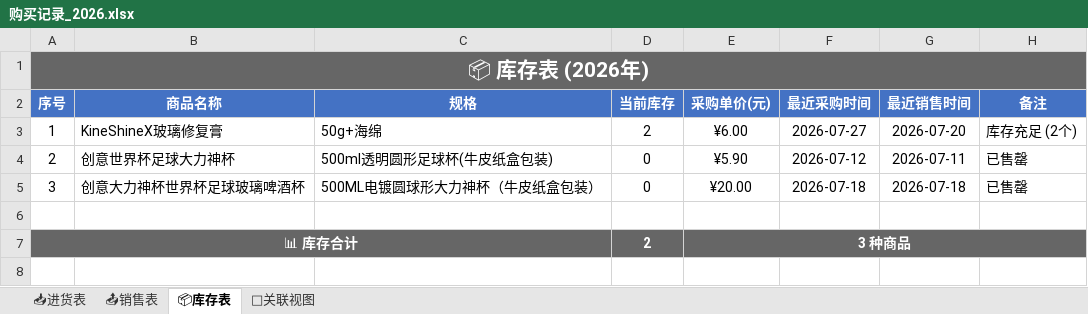
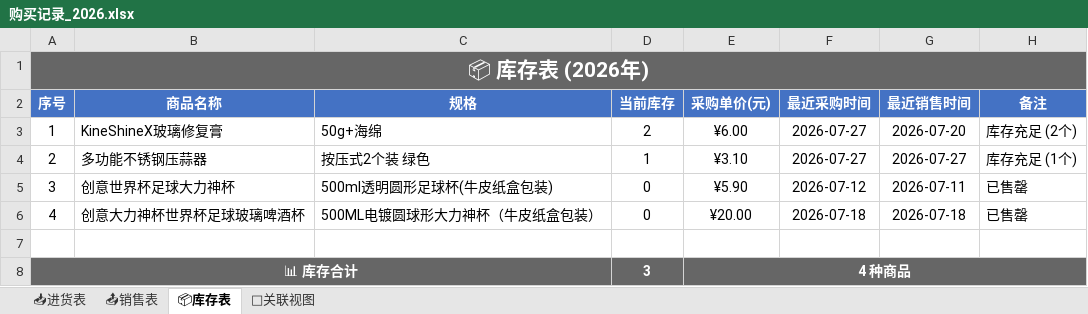
Before and after one commit to xiaoba1/amazon_record, an Excel workbook: 购买记录/归档表格/购买记录_2026.xlsx, sheet 📦库存表, drawn as a sheet; values as stored, in another font and other column widths than the file's, no borders; addresses are those after the commit; the diff names each change by its address in the sheet, - before the commit and + after, or states it on an @@ line.

```diff
--- a/购买记录/归档表格/购买记录_2026.xlsx (sheet 📦库存表)
+++ b/购买记录/归档表格/购买记录_2026.xlsx (sheet 📦库存表)
-B4 (商品名称): 创意世界杯足球大力神杯
+B4 (商品名称): 多功能不锈钢压蒜器
-C4 (规格): 500ml透明圆形足球杯(牛皮纸盒包装)
+C4 (规格): 按压式2个装 绿色
-D4 (当前库存): 0
+D4 (当前库存): 1
-E4 (采购单价(元)): ¥5.90
+E4 (采购单价(元)): ¥3.10
-F4 (最近采购时间): 2026-07-12
+F4 (最近采购时间): 2026-07-27
-G4 (最近销售时间): 2026-07-11
+G4 (最近销售时间): 2026-07-27
-H4 (备注): 已售罄
+H4 (备注): 库存充足 (1个)
-B5 (商品名称): 创意大力神杯世界杯足球玻璃啤酒杯
+B5 (商品名称): 创意世界杯足球大力神杯
-C5 (规格): 500ML电镀圆球形大力神杯（牛皮纸盒包装）
+C5 (规格): 500ml透明圆形足球杯(牛皮纸盒包装)
-E5 (采购单价(元)): ¥20.00
+E5 (采购单价(元)): ¥5.90
-F5 (最近采购时间): 2026-07-18
+F5 (最近采购时间): 2026-07-12
-G5 (最近销售时间): 2026-07-18
+G5 (最近销售时间): 2026-07-11
+row 6: 4 | 创意大力神杯世界杯足球玻璃啤酒杯 | 500ML电镀圆球形大力神杯（牛皮纸盒包装） | 0 | ¥20.00 | 2026-07-18 | 2026-07-18 | 已售罄
-D8 (当前库存): 2
+D8 (当前库存): 3
-E8 (采购单价(元)): 3 种商品
+E8 (采购单价(元)): 4 种商品
```
Also changed, not shown: sheet 📤销售表, sheet 🔗关联视图, sheet 📥进货表, 1 other file.
